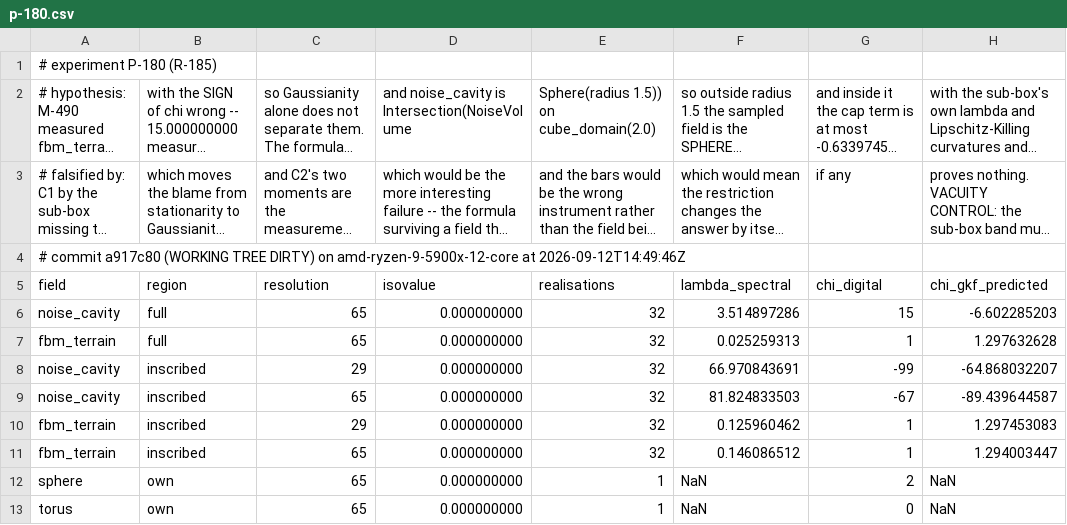
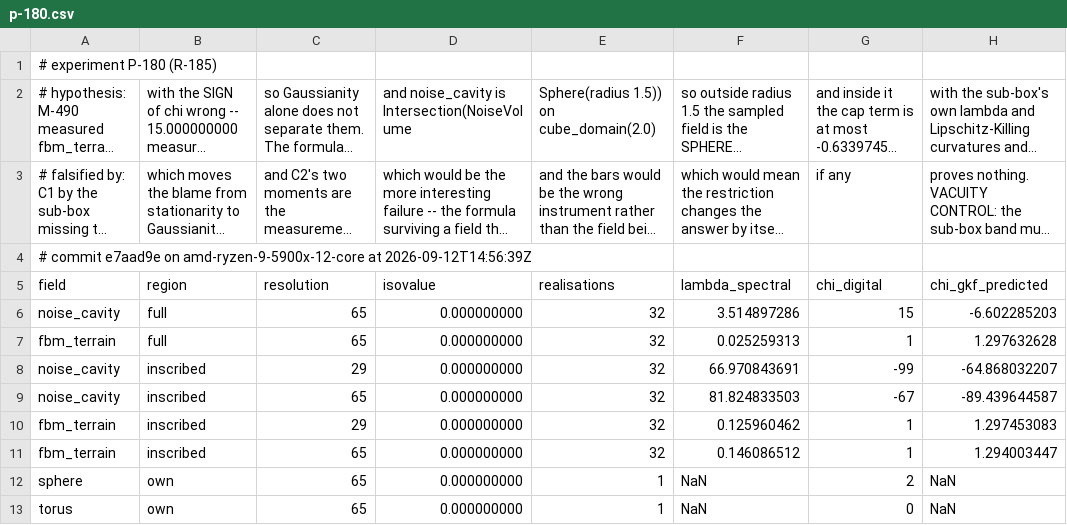
Before and after one commit to Ladvien/isomesh, a CSV file: docs/experiments/p-180.csv, drawn as a sheet; only a part is shown; long unchanged cells end in …; the diff names each change by its address in the sheet, - before the commit and + after, or states it on an @@ line.

Commit message:
p-180.csv - re-run on a clean tree

```diff
--- a/docs/experiments/p-180.csv
+++ b/docs/experiments/p-180.csv
-A4 (field): # commit a917c80 (WORKING TREE DIRTY) on amd-ryzen-9-5900x-12-core at 2026-09-12T14:49:46Z
+A4 (field): # commit e7aad9e on amd-ryzen-9-5900x-12-core at 2026-09-12T14:56:39Z
```
